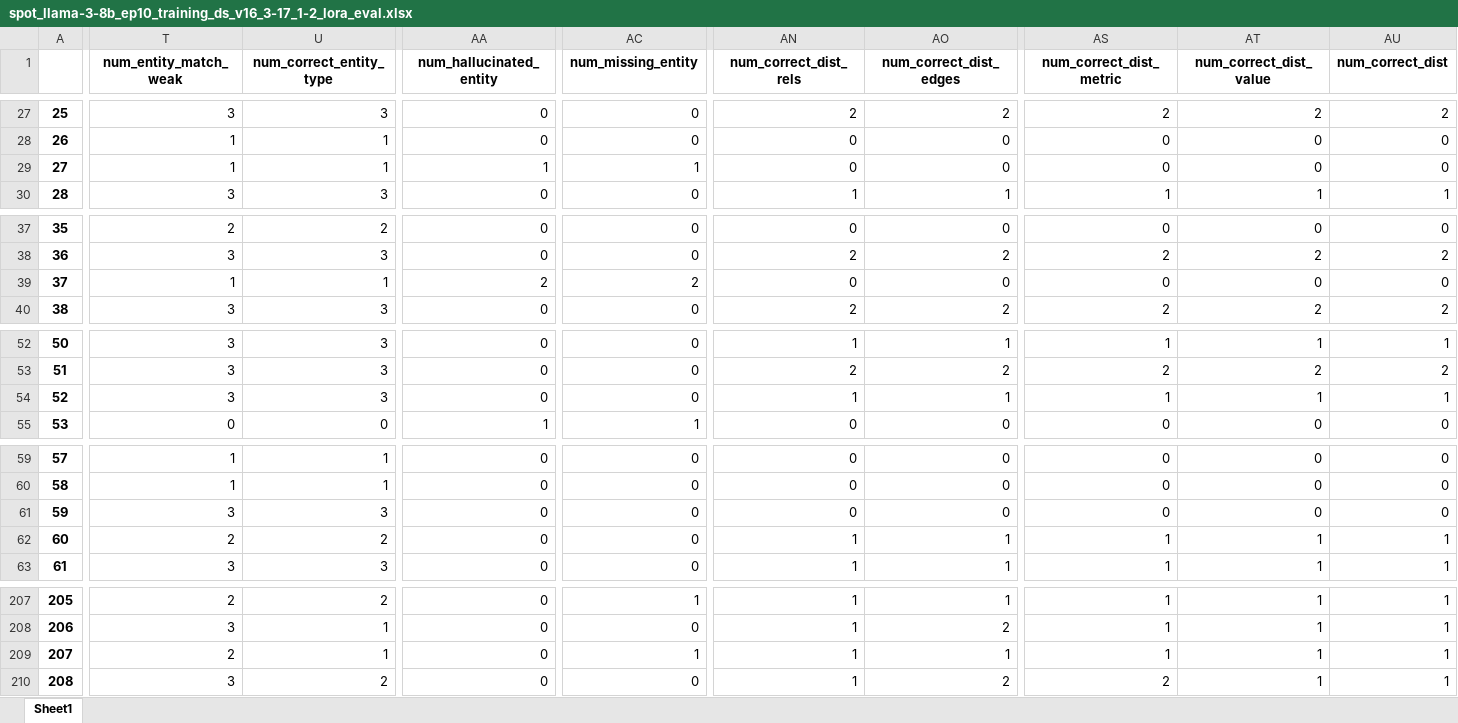
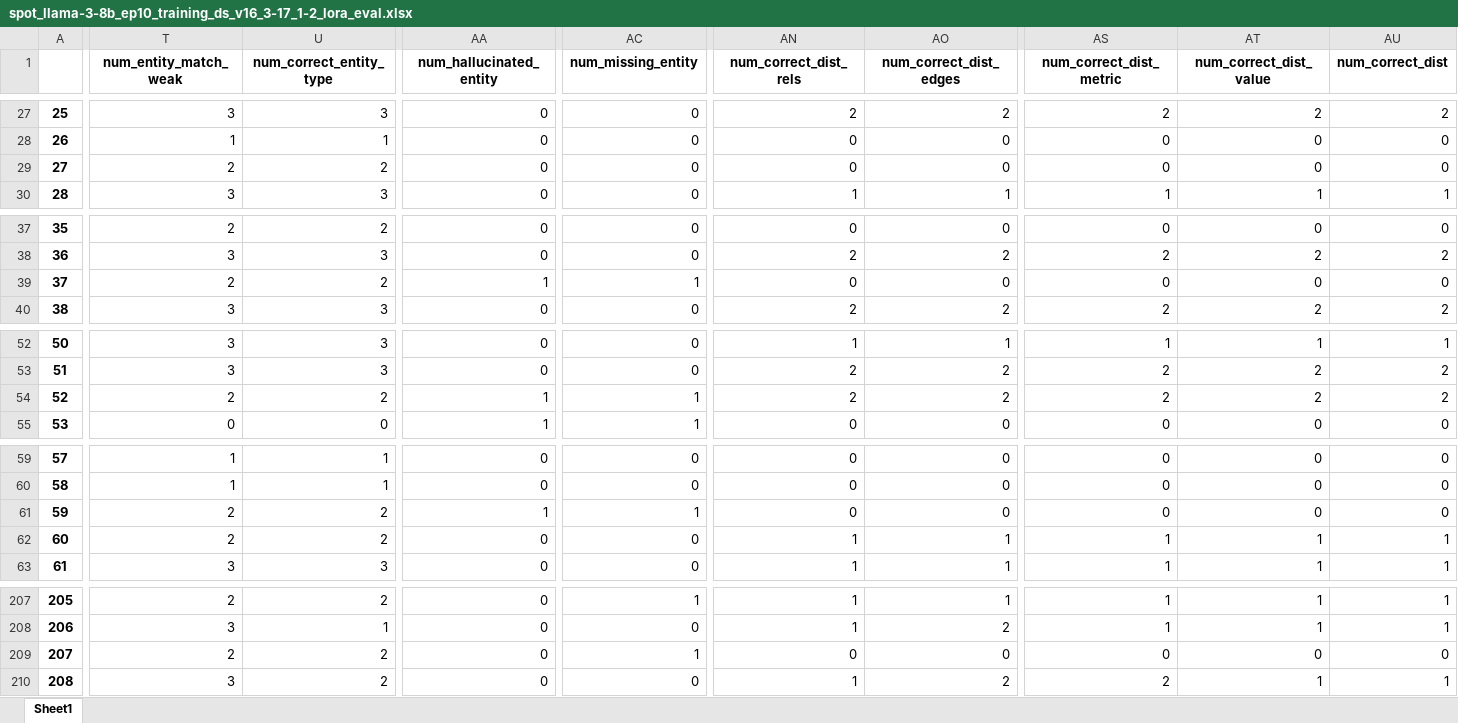
Before and after one commit to dw-innovation/kid2-spot-datageneration, an Excel workbook: benchmarking/results/spot_llama-3-8b_ep10_training_ds_v16_3-17_1-2_lora_eval.xlsx, sheet Sheet1, drawn as a sheet; only a part is shown, gaps mark what is left out; values as stored, in another font and other column widths than the file's, no borders; the diff covers the shown part only; the diff names each change by its address in the sheet, - before the commit and + after, or states it on an @@ line.

Commit message:
added mixed results

```diff
--- a/benchmarking/results/spot_llama-3-8b_ep10_training_ds_v16_3-17_1-2_lora_eval.xlsx (sheet Sheet1)
+++ b/benchmarking/results/spot_llama-3-8b_ep10_training_ds_v16_3-17_1-2_lora_eval.xlsx (sheet Sheet1)
-T29 (num_entity_match_weak): 1
+T29 (num_entity_match_weak): 2
-U29 (num_correct_entity_type): 1
+U29 (num_correct_entity_type): 2
-AA29 (num_hallucinated_entity): 1
+AA29 (num_hallucinated_entity): 0
-AC29 (num_missing_entity): 1
+AC29 (num_missing_entity): 0
-T39 (num_entity_match_weak): 1
+T39 (num_entity_match_weak): 2
-U39 (num_correct_entity_type): 1
+U39 (num_correct_entity_type): 2
-AA39 (num_hallucinated_entity): 2
+AA39 (num_hallucinated_entity): 1
-AC39 (num_missing_entity): 2
+AC39 (num_missing_entity): 1
-T54 (num_entity_match_weak): 3
+T54 (num_entity_match_weak): 2
-U54 (num_correct_entity_type): 3
+U54 (num_correct_entity_type): 2
-AA54 (num_hallucinated_entity): 0
+AA54 (num_hallucinated_entity): 1
-AC54 (num_missing_entity): 0
+AC54 (num_missing_entity): 1
-AN54 (num_correct_dist_rels): 1
+AN54 (num_correct_dist_rels): 2
-AO54 (num_correct_dist_edges): 1
+AO54 (num_correct_dist_edges): 2
-AS54 (num_correct_dist_metric): 1
+AS54 (num_correct_dist_metric): 2
-AT54 (num_correct_dist_value): 1
+AT54 (num_correct_dist_value): 2
-AU54 (num_correct_dist): 1
+AU54 (num_correct_dist): 2
-T61 (num_entity_match_weak): 3
+T61 (num_entity_match_weak): 2
-U61 (num_correct_entity_type): 3
+U61 (num_correct_entity_type): 2
-AA61 (num_hallucinated_entity): 0
+AA61 (num_hallucinated_entity): 1
-AC61 (num_missing_entity): 0
+AC61 (num_missing_entity): 1
-U209 (num_correct_entity_type): 1
+U209 (num_correct_entity_type): 2
-AN209 (num_correct_dist_rels): 1
+AN209 (num_correct_dist_rels): 0
-AO209 (num_correct_dist_edges): 1
+AO209 (num_correct_dist_edges): 0
-AS209 (num_correct_dist_metric): 1
+AS209 (num_correct_dist_metric): 0
-AT209 (num_correct_dist_value): 1
+AT209 (num_correct_dist_value): 0
-AU209 (num_correct_dist): 1
+AU209 (num_correct_dist): 0
```
Also changed, not shown: 9 edited cells elsewhere in this sheet, 3 other files.
